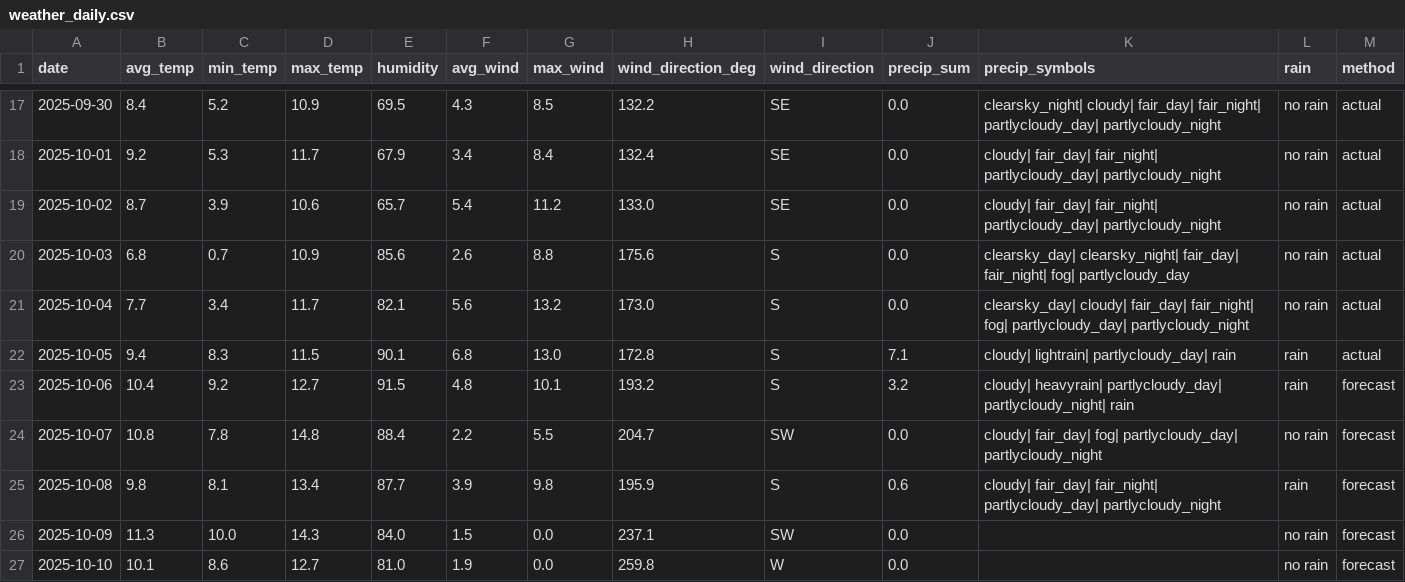
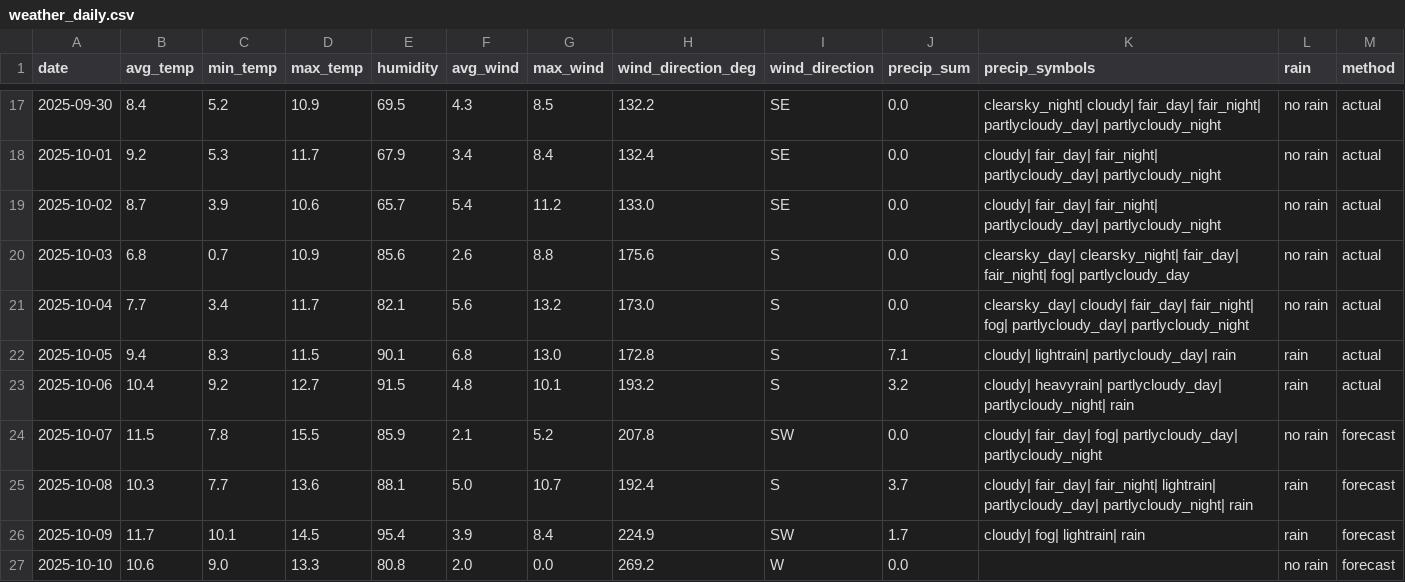
Before and after one commit to OlegChernodon/oc_public_reporitory, a CSV file: weather_daily.csv, drawn as a sheet; only a part is shown, gaps mark what is left out; the diff covers the shown part only.

Commit message:
Update weather_daily.csv (auto) 2025-10-07 03:46

```diff
--- a/weather_daily.csv
+++ b/weather_daily.csv
@@ -22,6 +22,6 @@ date,avg_temp,min_temp,max_temp,humidity,avg_wind,max_wind,wind_direction_deg,wi
 2025-10-05,9.4,8.3,11.5,90.1,6.8,13.0,172.8,S,7.1,cloudy| lightrain| partlycloudy_day| rain,rain,actual
-2025-10-06,10.4,9.2,12.7,91.5,4.8,10.1,193.2,S,3.2,cloudy| heavyrain| partlycloudy_day| partlycloudy_night| rain,rain,forecast
-2025-10-07,10.8,7.8,14.8,88.4,2.2,5.5,204.7,SW,0.0,cloudy| fair_day| fog| partlycloudy_day| partlycloudy_night,no rain,forecast
-2025-10-08,9.8,8.1,13.4,87.7,3.9,9.8,195.9,S,0.6,cloudy| fair_day| fair_night| partlycloudy_day| partlycloudy_night,rain,forecast
-2025-10-09,11.3,10.0,14.3,84.0,1.5,0.0,237.1,SW,0.0,,no rain,forecast
-2025-10-10,10.1,8.6,12.7,81.0,1.9,0.0,259.8,W,0.0,,no rain,forecast
+2025-10-06,10.4,9.2,12.7,91.5,4.8,10.1,193.2,S,3.2,cloudy| heavyrain| partlycloudy_day| partlycloudy_night| rain,rain,actual
+2025-10-07,11.5,7.8,15.5,85.9,2.1,5.2,207.8,SW,0.0,cloudy| fair_day| fog| partlycloudy_day| partlycloudy_night,no rain,forecast
+2025-10-08,10.3,7.7,13.6,88.1,5.0,10.7,192.4,S,3.7,cloudy| fair_day| fair_night| lightrain| partlycloudy_day| partlycloudy_night| rain,rain,forecast
+2025-10-09,11.7,10.1,14.5,95.4,3.9,8.4,224.9,SW,1.7,cloudy| fog| lightrain| rain,rain,forecast
+2025-10-10,10.6,9.0,13.3,80.8,2.0,0.0,269.2,W,0.0,,no rain,forecast
```
Also changed, not shown: 1 added row and 13 edited cells elsewhere in this file.
